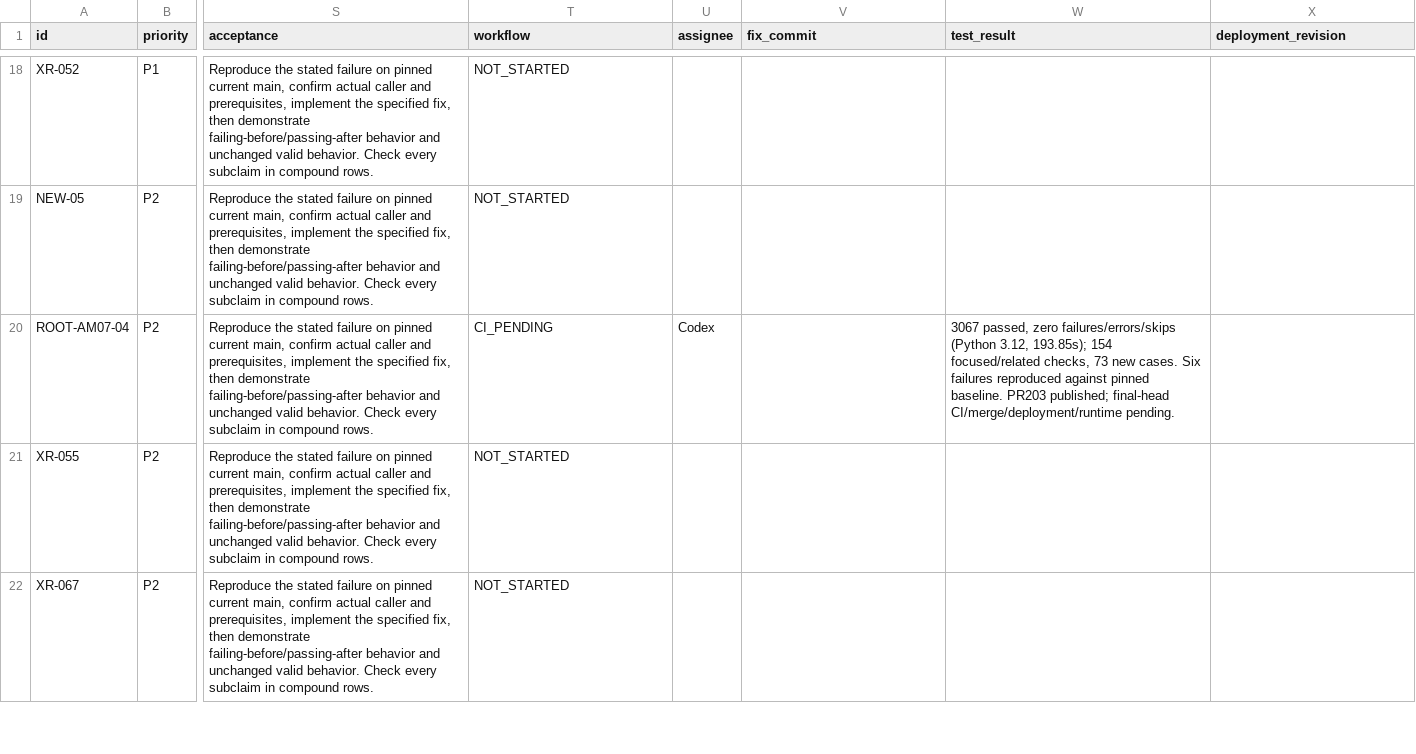
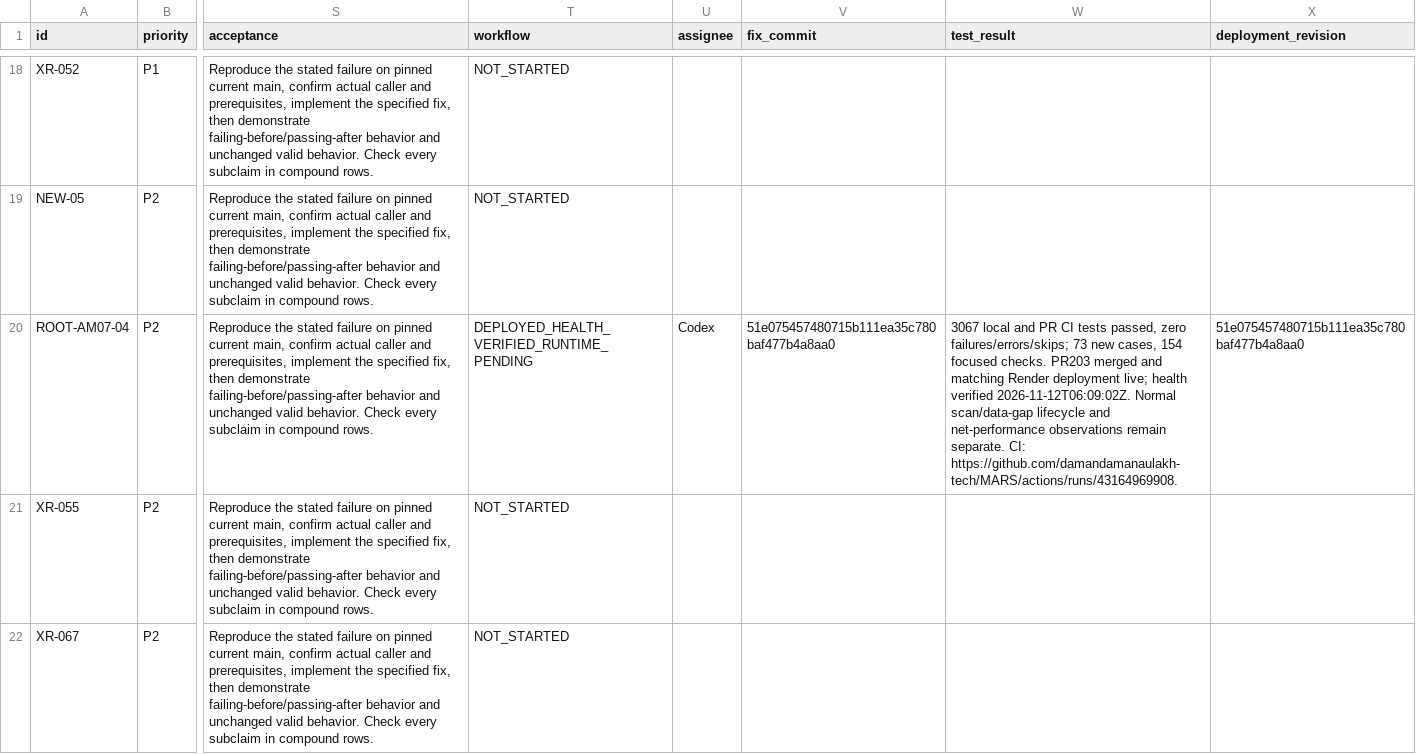
Before and after one commit to damandamanaulakh-tech/MARS, a CSV file: docs/repairs/backlog.csv, drawn as a sheet; only a part is shown, gaps mark what is left out; the diff covers the shown part only; the diff names each change by its address in the sheet, - before the commit and + after, or states it on an @@ line.

Commit message:
Record SEQ-04 deployment and next queued goal [skip render]
Record PR203, 3067 local/CI passing tests with zero skips, matching live Render revision and 11:39 IST readiness/database health. Preserve pending natural five-minute scan/data-gap observations and performance subclaims; queue SEQ-05. Documentation only; run normal CI.

```diff
--- a/docs/repairs/backlog.csv
+++ b/docs/repairs/backlog.csv
-T20 (workflow): CI_PENDING
+T20 (workflow): DEPLOYED_HEALTH_VERIFIED_RUNTIME_PENDING
-V20 (fix_commit): (empty)
+V20 (fix_commit): 51e075457480715b111ea35c780baf477b4a8aa0
-W20 (test_result): 3067 passed, zero failures/errors/skips (Python 3.12, 193.85s); 154 focused/related checks, 73 new cases. Six failures reproduced against pinned baseline. PR203 published; final-head CI/merge/deployment/runtime pending.
+W20 (test_result): 3067 local and PR CI tests passed, zero failures/errors/skips; 73 new cases, 154 focused checks. PR203 merged and matching Render deployment live; health verified 2026-11-12T06:09:02Z. Normal scan/data-gap lifecycle and net-performance observations remain separate. CI: https://github.com/damandamanaulakh-tech/MARS/actions/runs/43164969908.
-X20 (deployment_revision): (empty)
+X20 (deployment_revision): 51e075457480715b111ea35c780baf477b4a8aa0
```
Also changed, not shown: 4 edited cells elsewhere in this file, 8 other files.
